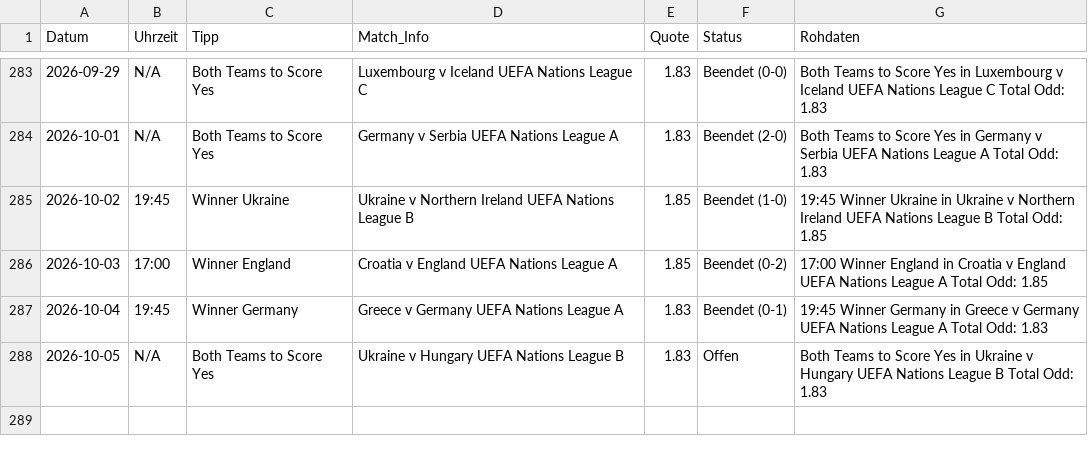
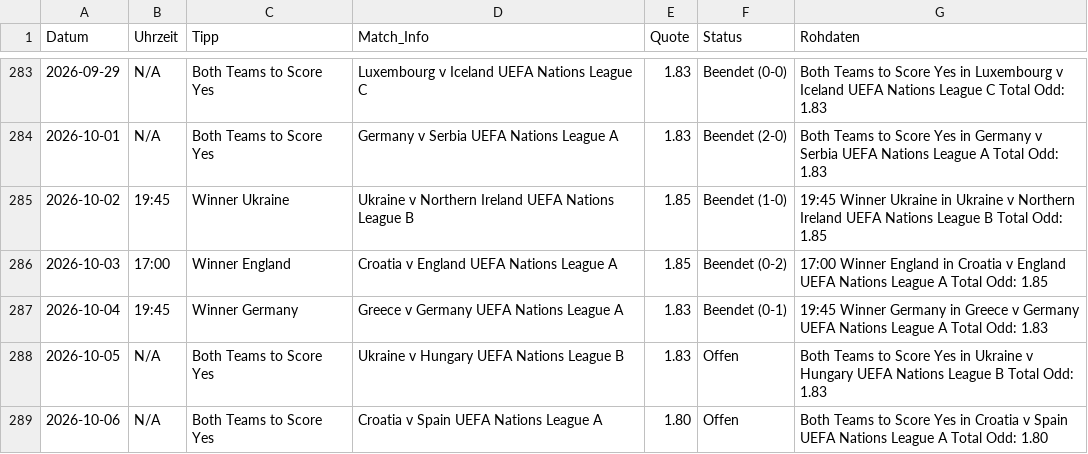
Before and after one commit to tim919646-lab/Scrap, a CSV file: meine_datenbank.csv, drawn as a sheet; only a part is shown, gaps mark what is left out.

Commit message:
Update: Tue Oct  6 14:42:12 UTC 2026

```diff
--- a/meine_datenbank.csv
+++ b/meine_datenbank.csv
@@ -288 +288,2 @@ Datum,Uhrzeit,Tipp,Match_Info,Quote,Status,Rohdaten
 2026-10-05,N/A,Both Teams to Score Yes,Ukraine v Hungary UEFA Nations League B,1.83,Offen,Both Teams to Score Yes in Ukraine v Hungary UEFA Nations League B Total Odd: 1.83
+2026-10-06,N/A,Both Teams to Score Yes,Croatia v Spain UEFA Nations League A,1.80,Offen,Both Teams to Score Yes in Croatia v Spain UEFA Nations League A Total Odd: 1.80
```
